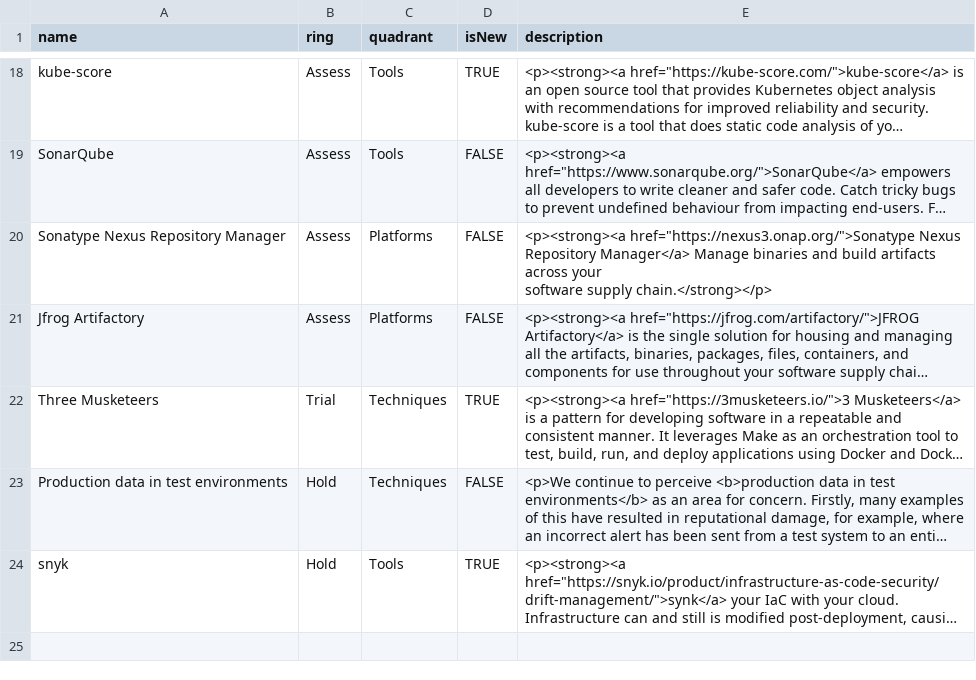
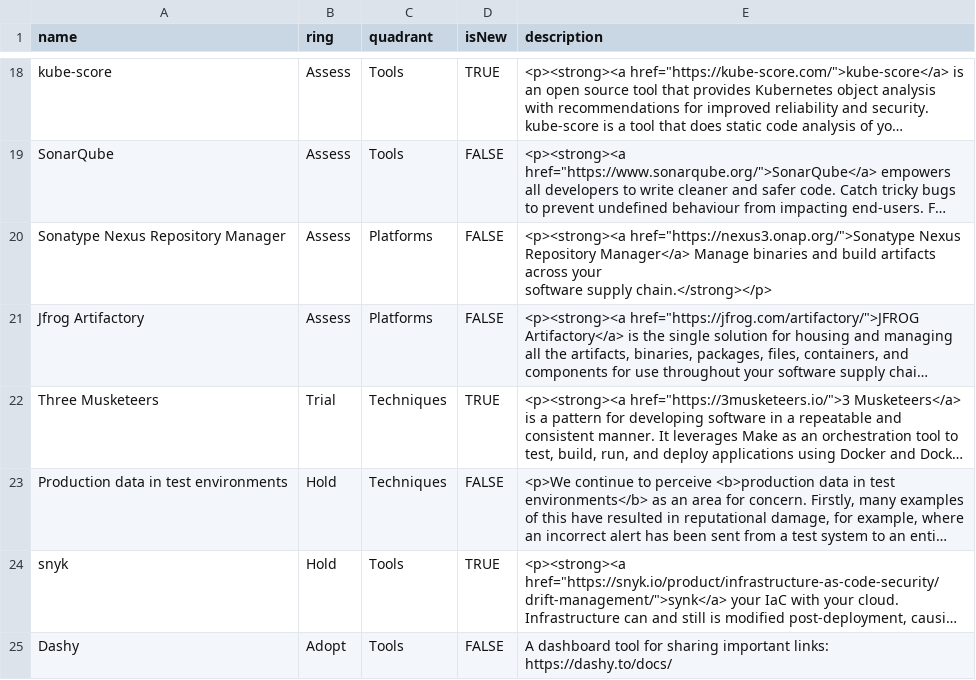
Before and after one commit to BLGEngineering/tech-radar, a CSV file: TechRadar.csv, drawn as a sheet; only a part is shown, gaps mark what is left out; long unchanged cells end in …; the diff names each change by its address in the sheet, - before the commit and + after, or states it on an @@ line.

Commit message:
Update TechRadar.csv

```diff
--- a/TechRadar.csv
+++ b/TechRadar.csv
+row 25: Dashy | Adopt | Tools | FALSE | A dashboard tool for sharing important links: https://dashy.to/docs/
```
